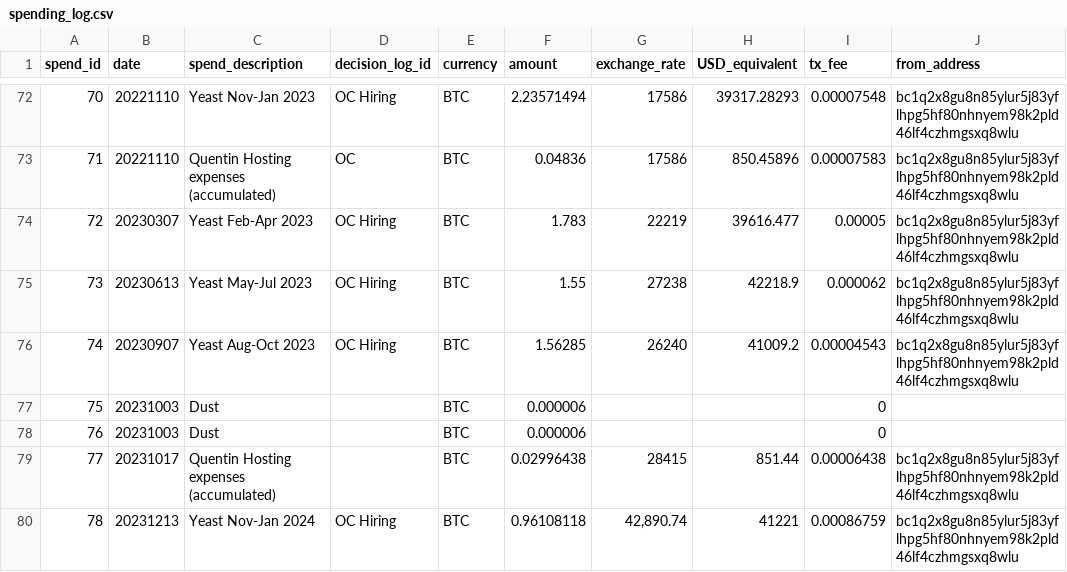
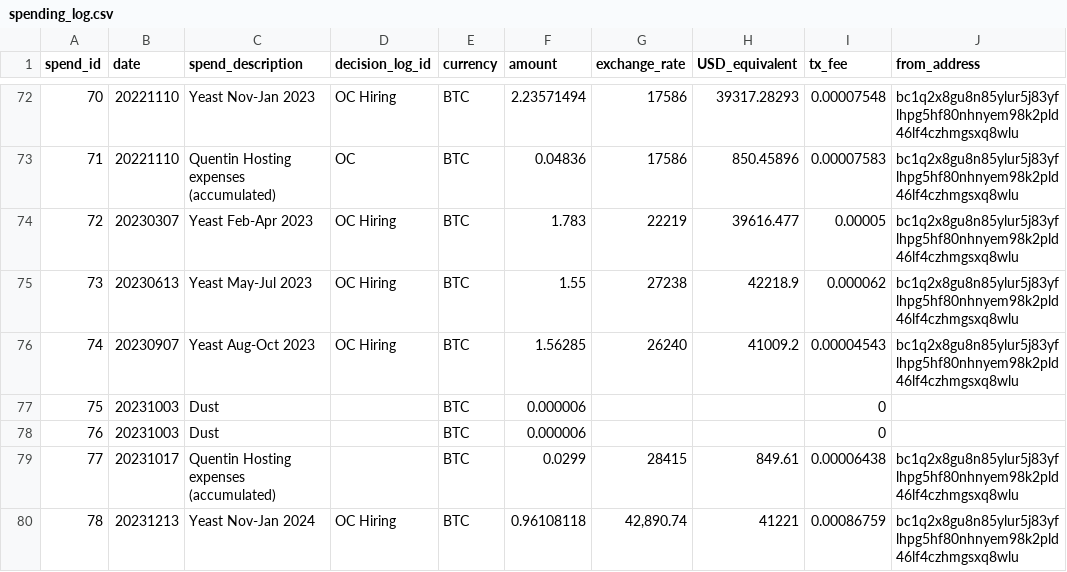
Before and after one commit to mimblewimble/grin-pm, a CSV file: financials/spending_log.csv, drawn as a sheet; only a part is shown, gaps mark what is left out; the diff names each change by its address in the sheet, - before the commit and + after, or states it on an @@ line.

```diff
--- a/financials/spending_log.csv
+++ b/financials/spending_log.csv
-F79 (amount): 0.02996438
+F79 (amount): 0.0299
-H79 (USD_equivalent): 851.44
+H79 (USD_equivalent): 849.61
```
Also changed, not shown: 1 other file.
